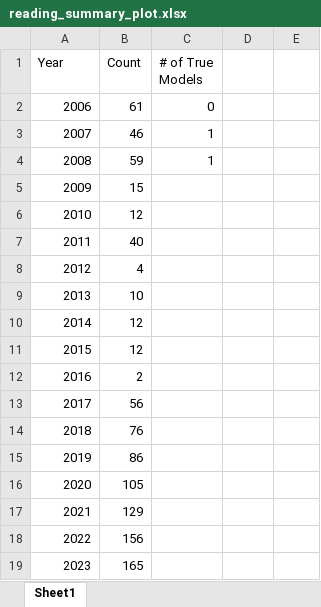
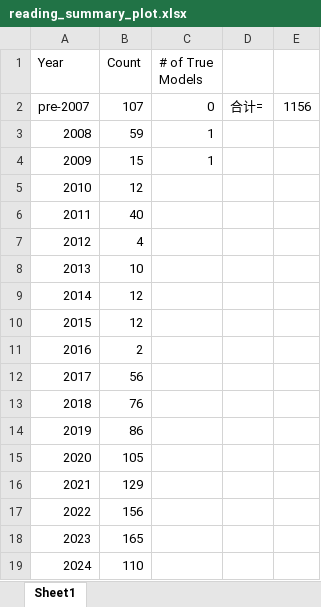
Before and after one commit to conge/RunningStreak, an Excel workbook: Analysis/reading_summary_plot.xlsx, sheet Sheet1, drawn as a sheet; values as stored, in another font and other column widths than the file's, no borders; charts and pictures not drawn; removed rows and columns are numbered as before the commit, all else as after; the diff names each change by its address in the sheet, - before the commit and + after, or states it on an @@ line.

```diff
--- a/Analysis/reading_summary_plot.xlsx (sheet Sheet1)
+++ b/Analysis/reading_summary_plot.xlsx (sheet Sheet1)
-row 2: 2006 | 61 | 0
-row 3: 2007 | 46 | 1
+row 2: pre-2007 | 107 | 0 | 合计= | 1156
-C4 (# of True Models): (empty)
+C4 (# of True Models): 1
+row 19: 2024 | 110
```
Also changed, not shown: charts or pictures, 4 other files.
